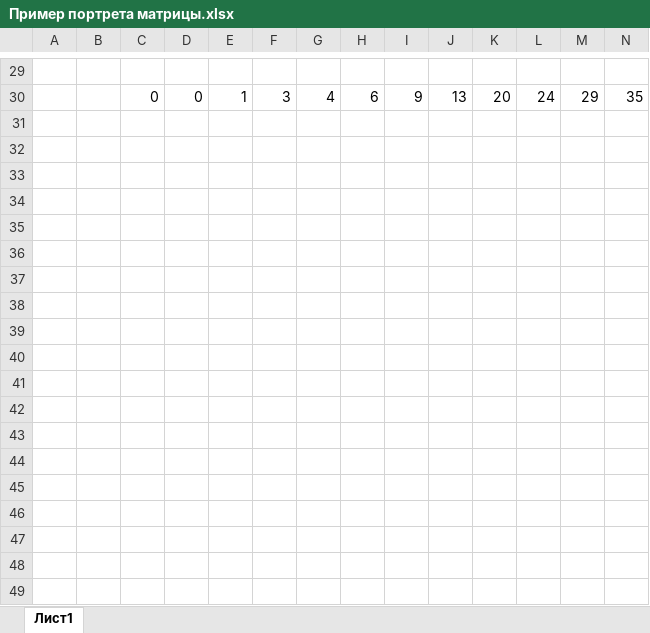
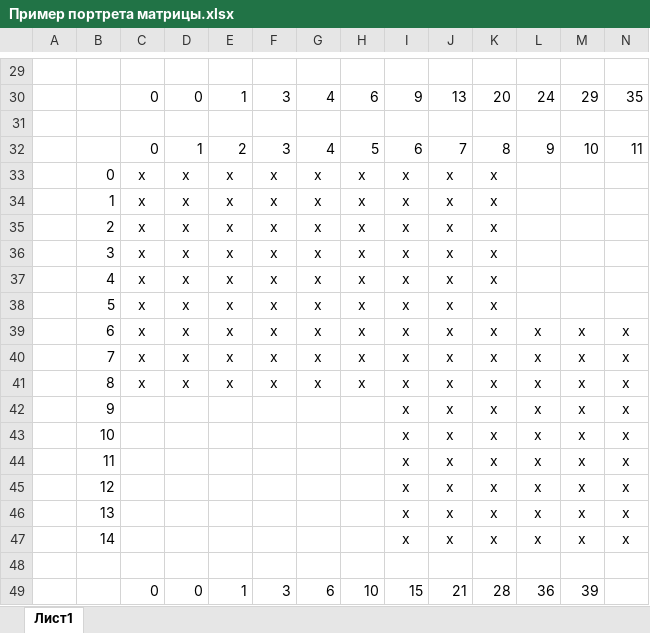
Before and after one commit to iamwhoamianamy/CourseProject2, an Excel workbook: Пример портрета матрицы.xlsx, sheet Лист1, drawn as a sheet; only a part is shown, gaps mark what is left out; values as stored, in another font and other column widths than the file's, no borders; rows hold the shown columns only; the diff names each change by its address in the sheet, - before the commit and + after, or states it on an @@ line.

```diff
--- a/Пример портрета матрицы.xlsx (sheet Лист1)
+++ b/Пример портрета матрицы.xlsx (sheet Лист1)
+row 31: (empty)
+row 32:  |  | 0 | 1 | 2 | 3 | 4 | 5 | 6 | 7 | 8 | 9 | 10 | 11
+row 33:  | 0 | x | x | x | x | x | x | x | x | x
+row 34:  | 1 | x | x | x | x | x | x | x | x | x
+row 35:  | 2 | x | x | x | x | x | x | x | x | x
+row 36:  | 3 | x | x | x | x | x | x | x | x | x
+row 37:  | 4 | x | x | x | x | x | x | x | x | x
+row 38:  | 5 | x | x | x | x | x | x | x | x | x
+row 39:  | 6 | x | x | x | x | x | x | x | x | x | x | x | x
+row 40:  | 7 | x | x | x | x | x | x | x | x | x | x | x | x
+row 41:  | 8 | x | x | x | x | x | x | x | x | x | x | x | x
+row 42:  | 9 |  |  |  |  |  |  | x | x | x | x | x | x
+row 43:  | 10 |  |  |  |  |  |  | x | x | x | x | x | x
+row 44:  | 11 |  |  |  |  |  |  | x | x | x | x | x | x
+row 45:  | 12 |  |  |  |  |  |  | x | x | x | x | x | x
+row 46:  | 13 |  |  |  |  |  |  | x | x | x | x | x | x
+row 47:  | 14 |  |  |  |  |  |  | x | x | x | x | x | x
+row 48: (empty)
+row 49:  |  | 0 | 0 | 1 | 3 | 6 | 10 | 15 | 21 | 28 | 36 | 39
```
Also changed, not shown: 5 other files.
